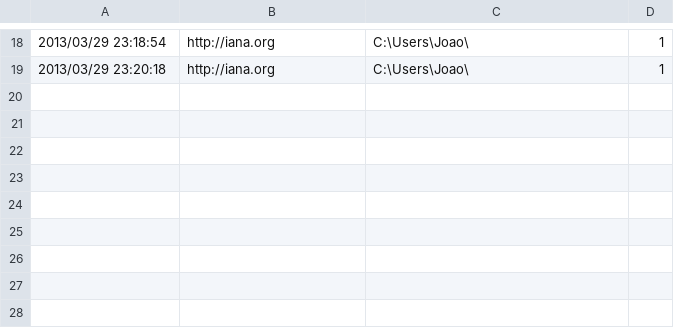
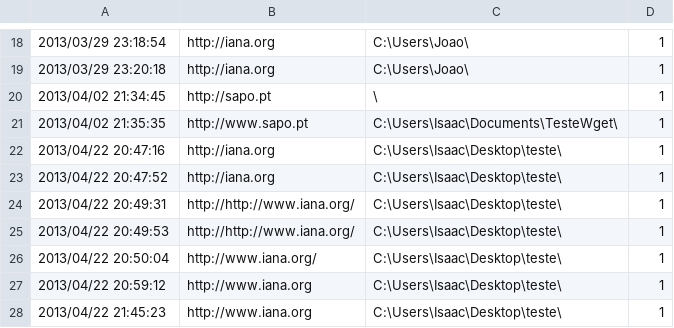
Before and after one commit to joaopbmagalhaes/jWget, a CSV file: jWget/history.csv, drawn as a sheet; only a part is shown, gaps mark what is left out; the diff names each change by its address in the sheet, - before the commit and + after, or states it on an @@ line.

```diff
--- a/jWget/history.csv
+++ b/jWget/history.csv
+row 20: 2013/04/02 21:34:45 | http://sapo.pt | \ | 1
+row 21: 2013/04/02 21:35:35 | http://www.sapo.pt | C:\Users\Isaac\Documents\TesteWget\ | 1
+row 22: 2013/04/22 20:47:16 | http://iana.org | C:\Users\Isaac\Desktop\teste\ | 1
+row 23: 2013/04/22 20:47:52 | http://iana.org | C:\Users\Isaac\Desktop\teste\ | 1
+row 24: 2013/04/22 20:49:31 | http://http://www.iana.org/ | C:\Users\Isaac\Desktop\teste\ | 1
+row 25: 2013/04/22 20:49:53 | http://http://www.iana.org/ | C:\Users\Isaac\Desktop\teste\ | 1
+row 26: 2013/04/22 20:50:04 | http://www.iana.org/ | C:\Users\Isaac\Desktop\teste\ | 1
+row 27: 2013/04/22 20:59:12 | http://www.iana.org | C:\Users\Isaac\Desktop\teste\ | 1
+row 28: 2013/04/22 21:45:23 | http://www.iana.org | C:\Users\Isaac\Desktop\teste\ | 1
```
Also changed, not shown: 3 other files.
